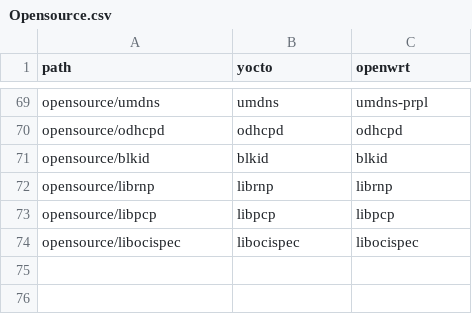
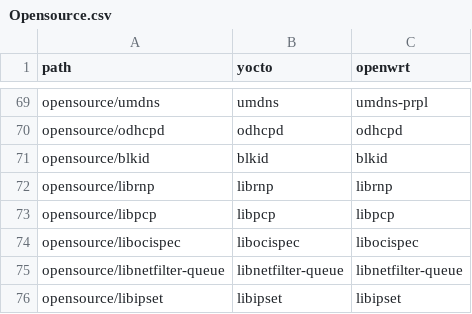
Before and after one commit to kavia-common/component-mapping-314849, a CSV file: Opensource.csv, drawn as a sheet; only a part is shown, gaps mark what is left out.

Commit message:
add libnetfilter-queu and libipset

```diff
--- a/Opensource.csv
+++ b/Opensource.csv
@@ -74 +74,3 @@
 "opensource/libocispec","libocispec","libocispec"
+"opensource/libnetfilter-queue","libnetfilter-queue","libnetfilter-queue"
+"opensource/libipset","libipset","libipset"
```
